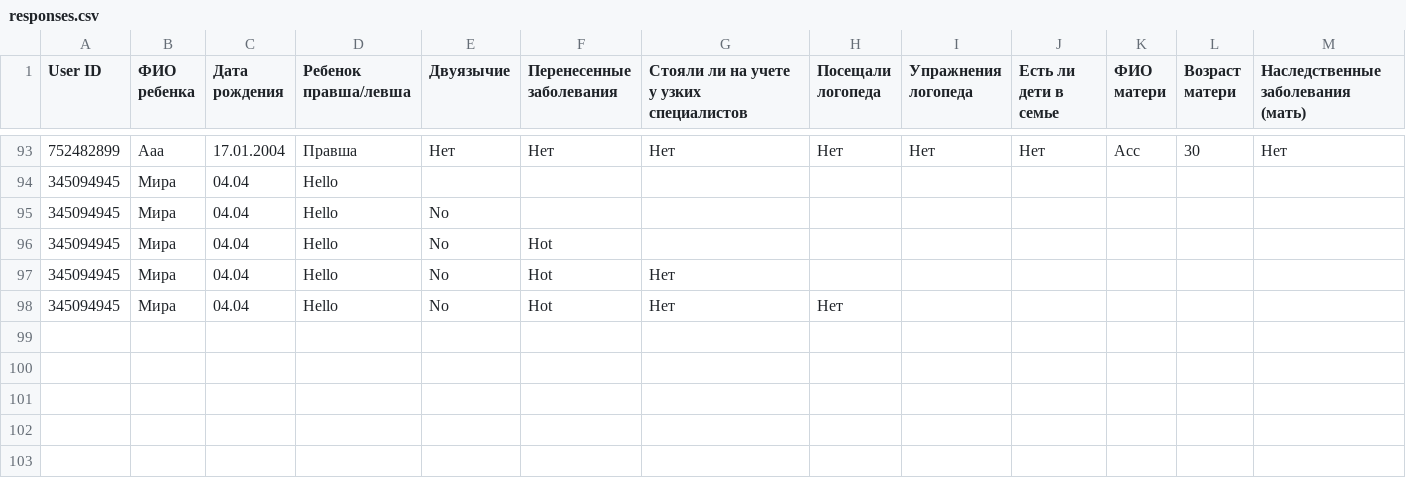
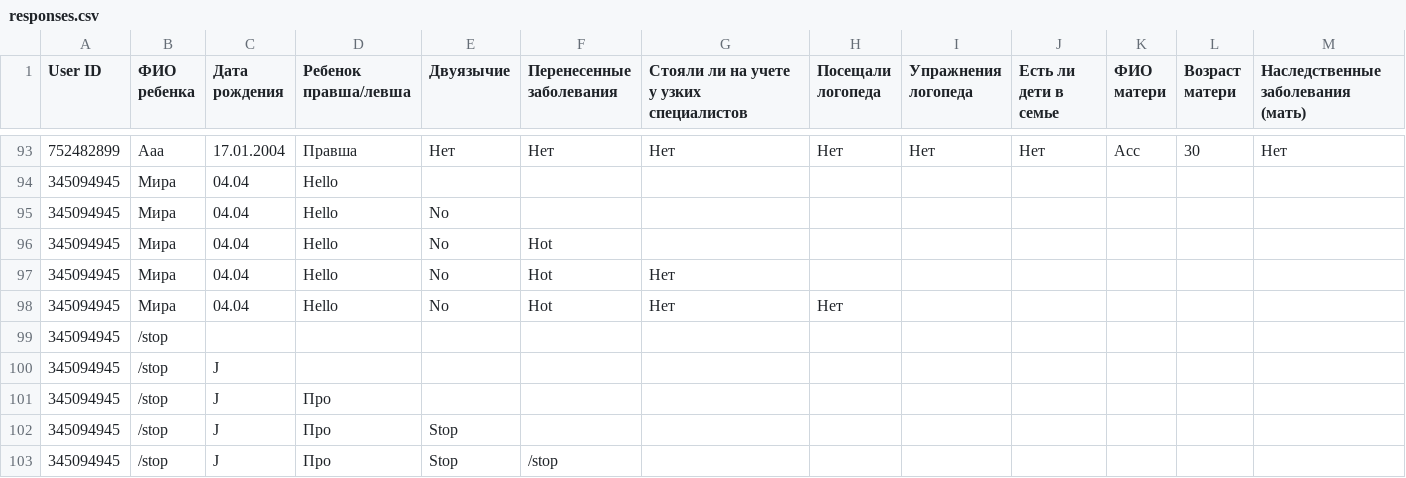
Before and after one commit to Sandroshuk/telegram-bot, a CSV file: responses.csv, drawn as a sheet; only a part is shown, gaps mark what is left out; rows hold the shown columns only; the diff names each change by its address in the sheet, - before the commit and + after, or states it on an @@ line.

```diff
--- a/responses.csv
+++ b/responses.csv
+row 99: 345094945 | /stop
+row 100: 345094945 | /stop | J
+row 101: 345094945 | /stop | J | Про
+row 102: 345094945 | /stop | J | Про | Stop
+row 103: 345094945 | /stop | J | Про | Stop | /stop
```
Also changed, not shown: 1 other file.
